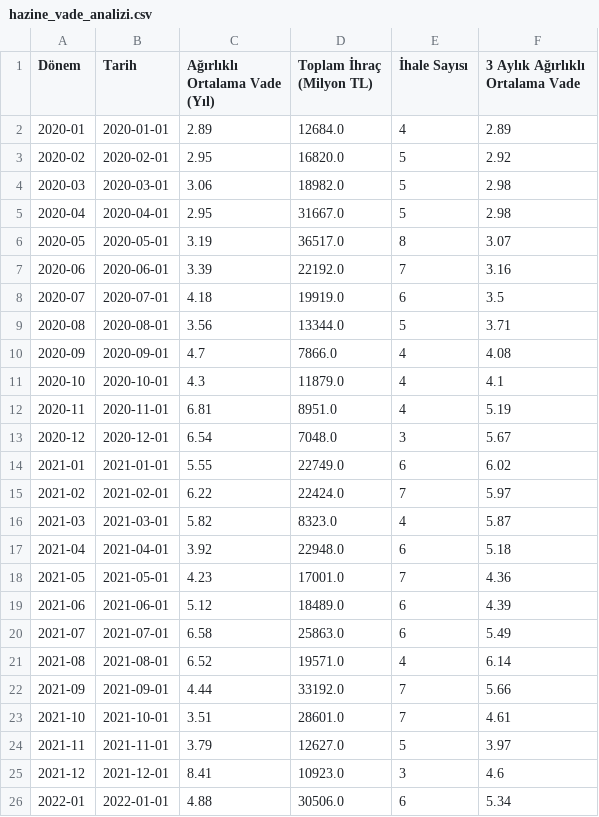
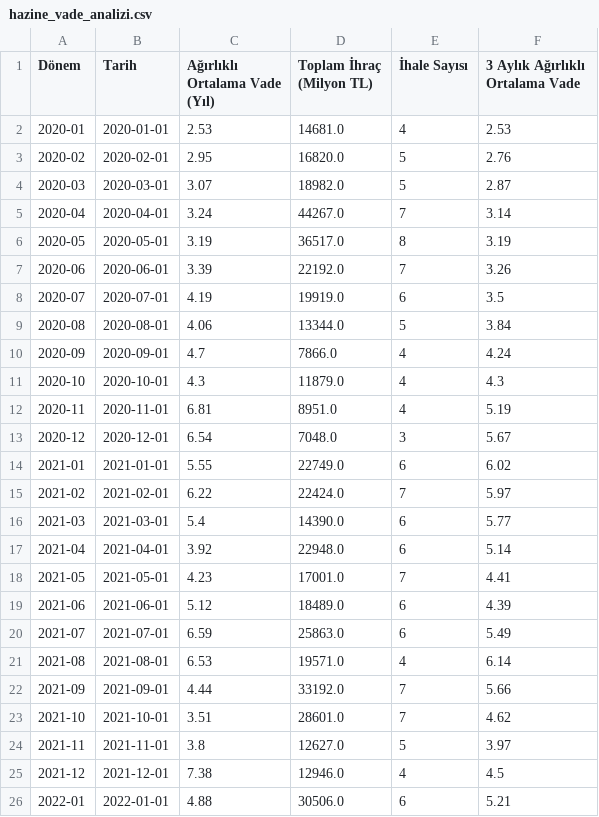
Before and after one commit to cocoonish/tto-trading, a CSV file: Aktarılacak Projeler/hazineihrac/hazine_vade_analizi.csv, drawn as a sheet; only a part is shown; the diff covers the shown part only.

```diff
--- a/Aktarılacak Projeler/hazineihrac/hazine_vade_analizi.csv
+++ b/Aktarılacak Projeler/hazineihrac/hazine_vade_analizi.csv
@@ -1,12 +1,12 @@
 Dönem,Tarih,Ağırlıklı Ortalama Vade (Yıl),Toplam İhraç (Milyon TL),İhale Sayısı,3 Aylık Ağırlıklı Ortalama Vade
-2020-01,2020-01-01,2.89,12684.0,4,2.89
-2020-02,2020-02-01,2.95,16820.0,5,2.92
-2020-03,2020-03-01,3.06,18982.0,5,2.98
-2020-04,2020-04-01,2.95,31667.0,5,2.98
-2020-05,2020-05-01,3.19,36517.0,8,3.07
-2020-06,2020-06-01,3.39,22192.0,7,3.16
-2020-07,2020-07-01,4.18,19919.0,6,3.5
-2020-08,2020-08-01,3.56,13344.0,5,3.71
-2020-09,2020-09-01,4.7,7866.0,4,4.08
-2020-10,2020-10-01,4.3,11879.0,4,4.1
+2020-01,2020-01-01,2.53,14681.0,4,2.53
+2020-02,2020-02-01,2.95,16820.0,5,2.76
+2020-03,2020-03-01,3.07,18982.0,5,2.87
+2020-04,2020-04-01,3.24,44267.0,7,3.14
+2020-05,2020-05-01,3.19,36517.0,8,3.19
+2020-06,2020-06-01,3.39,22192.0,7,3.26
+2020-07,2020-07-01,4.19,19919.0,6,3.5
+2020-08,2020-08-01,4.06,13344.0,5,3.84
+2020-09,2020-09-01,4.7,7866.0,4,4.24
+2020-10,2020-10-01,4.3,11879.0,4,4.3
 2020-11,2020-11-01,6.81,8951.0,4,5.19
@@ -15,12 +15,12 @@
 2021-02,2021-02-01,6.22,22424.0,7,5.97
-2021-03,2021-03-01,5.82,8323.0,4,5.87
-2021-04,2021-04-01,3.92,22948.0,6,5.18
-2021-05,2021-05-01,4.23,17001.0,7,4.36
+2021-03,2021-03-01,5.4,14390.0,6,5.77
+2021-04,2021-04-01,3.92,22948.0,6,5.14
+2021-05,2021-05-01,4.23,17001.0,7,4.41
 2021-06,2021-06-01,5.12,18489.0,6,4.39
-2021-07,2021-07-01,6.58,25863.0,6,5.49
-2021-08,2021-08-01,6.52,19571.0,4,6.14
+2021-07,2021-07-01,6.59,25863.0,6,5.49
+2021-08,2021-08-01,6.53,19571.0,4,6.14
 2021-09,2021-09-01,4.44,33192.0,7,5.66
-2021-10,2021-10-01,3.51,28601.0,7,4.61
-2021-11,2021-11-01,3.79,12627.0,5,3.97
-2021-12,2021-12-01,8.41,10923.0,3,4.6
-2022-01,2022-01-01,4.88,30506.0,6,5.34
+2021-10,2021-10-01,3.51,28601.0,7,4.62
+2021-11,2021-11-01,3.8,12627.0,5,3.97
+2021-12,2021-12-01,7.38,12946.0,4,4.5
+2022-01,2022-01-01,4.88,30506.0,6,5.21
```
Also changed, not shown: 47 edited cells elsewhere in this file, Aktarılacak Projeler/hazineihrac/hazine_hedef_gerceklesme.csv, Aktarılacak Projeler/hazineihrac/hazine_ihale_verileri.csv, 9 other files.
